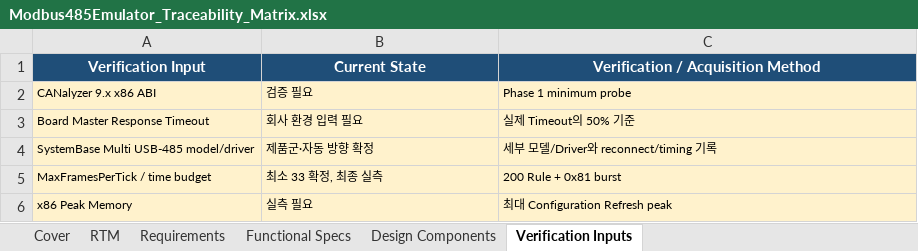
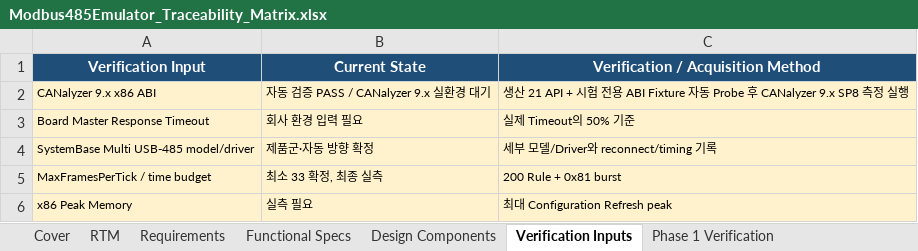
Before and after one commit to HJ-library/MB485Emul_for_CAPL, an Excel workbook: docs/04_Traceability/Modbus485Emulator_Traceability_Matrix.xlsx, sheet Verification Inputs, drawn as a sheet; values as stored, in another font and other column widths than the file's, no borders; table styles not drawn; the diff names each change by its address in the sheet, - before the commit and + after, or states it on an @@ line.

Commit message:
검증: Phase 1 CAPL DLL ABI 보완
생산 DLL의 21개 공개 API를 유지하면서 시험 전용 CAPL ABI Fixture를 추가했습니다.
Context 수명주기, 배열 및 F[1] 왕복, Capacity와 출력 불변성 검증을 강화했습니다.
요구사양서, 기능사양서, 개발설계서와 Traceability Matrix에 검증 결과를 반영했습니다.

```diff
--- a/docs/04_Traceability/Modbus485Emulator_Traceability_Matrix.xlsx (sheet Verification Inputs)
+++ b/docs/04_Traceability/Modbus485Emulator_Traceability_Matrix.xlsx (sheet Verification Inputs)
+sheet tab: Phase 1 Verification
-B2 (Current State): 검증 필요
+B2 (Current State): 자동 검증 PASS / CANalyzer 9.x 실환경 대기
-C2: Phase 1 minimum probe
+C2: 생산 21 API + 시험 전용 ABI Fixture 자동 Probe 후 CANalyzer 9.x SP8 측정 실행
```
Also changed, not shown: sheet RTM, 12 other files.
